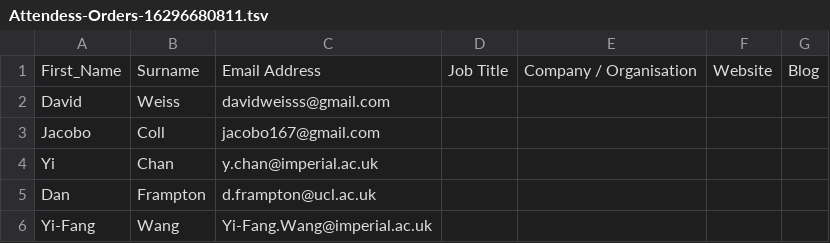
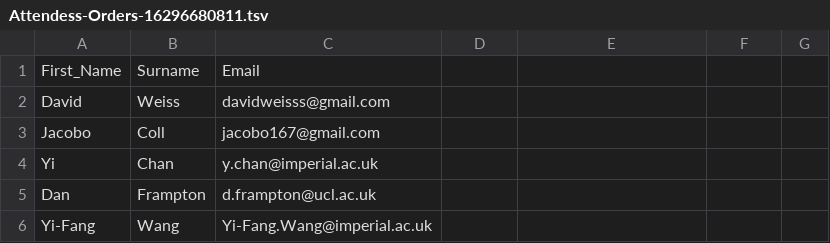
Before and after one commit to KHP-Informatics/bioindocker15, a TSV file: Attendess-Orders-16296680811.tsv, drawn as a sheet; only a part is shown; the diff names each change by its address in the sheet, - before the commit and + after, or states it on an @@ line.

Commit message:
modified:   Attendess-Orders-16296680811.tsv

```diff
--- a/Attendess-Orders-16296680811.tsv
+++ b/Attendess-Orders-16296680811.tsv
-C1: Email Address
+C1: Email
-D1: Job Title
+D1: (empty)
-E1: Company / Organisation
+E1: (empty)
-F1: Website
+F1: (empty)
-G1: Blog
+G1: (empty)
```
